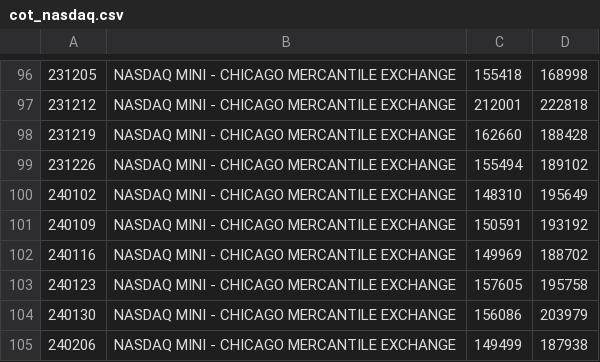
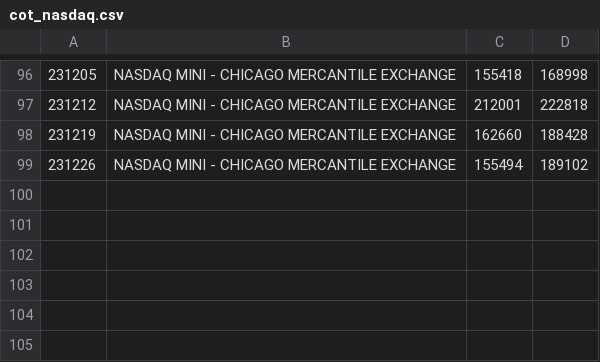
Before and after one commit to bardurt/cftccot, a CSV file: data/cot_nasdaq.csv, drawn as a sheet; only a part is shown, gaps mark what is left out; the diff names each change by its address in the sheet, - before the commit and + after, or states it on an @@ line.

```diff
--- a/data/cot_nasdaq.csv
+++ b/data/cot_nasdaq.csv
-row 100: 240102 | NASDAQ MINI - CHICAGO MERCANTILE EXCHANGE | 148310 | 195649
-row 101: 240109 | NASDAQ MINI - CHICAGO MERCANTILE EXCHANGE | 150591 | 193192
-row 102: 240116 | NASDAQ MINI - CHICAGO MERCANTILE EXCHANGE | 149969 | 188702
-row 103: 240123 | NASDAQ MINI - CHICAGO MERCANTILE EXCHANGE | 157605 | 195758
-row 104: 240130 | NASDAQ MINI - CHICAGO MERCANTILE EXCHANGE | 156086 | 203979
-row 105: 240206 | NASDAQ MINI - CHICAGO MERCANTILE EXCHANGE | 149499 | 187938
```
Also changed, not shown: data/cot_sp500.csv, 4 other files.
